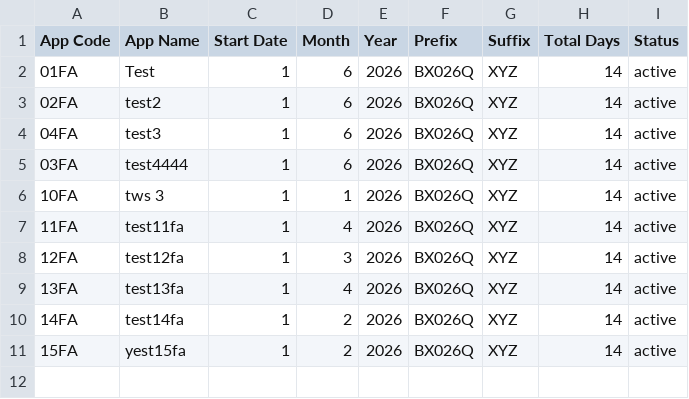
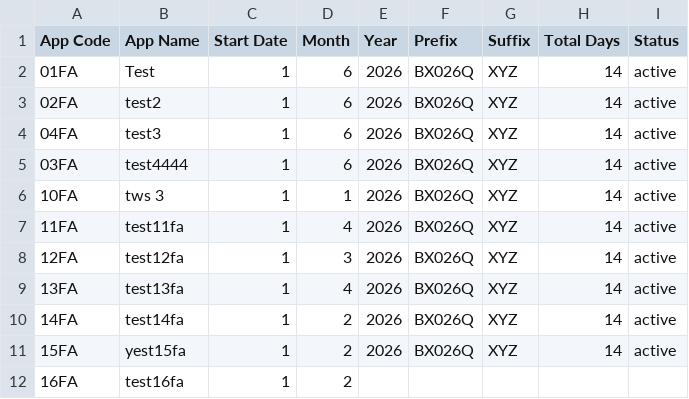
Before and after one commit to weapptesters-design/Client_Portal, a CSV file: orders.csv, drawn as a sheet; the diff names each change by its address in the sheet, - before the commit and + after, or states it on an @@ line.

```diff
--- a/orders.csv
+++ b/orders.csv
+row 12: 16FA | test16fa | 1 | 2
```
Also changed, not shown: 3 other files.
